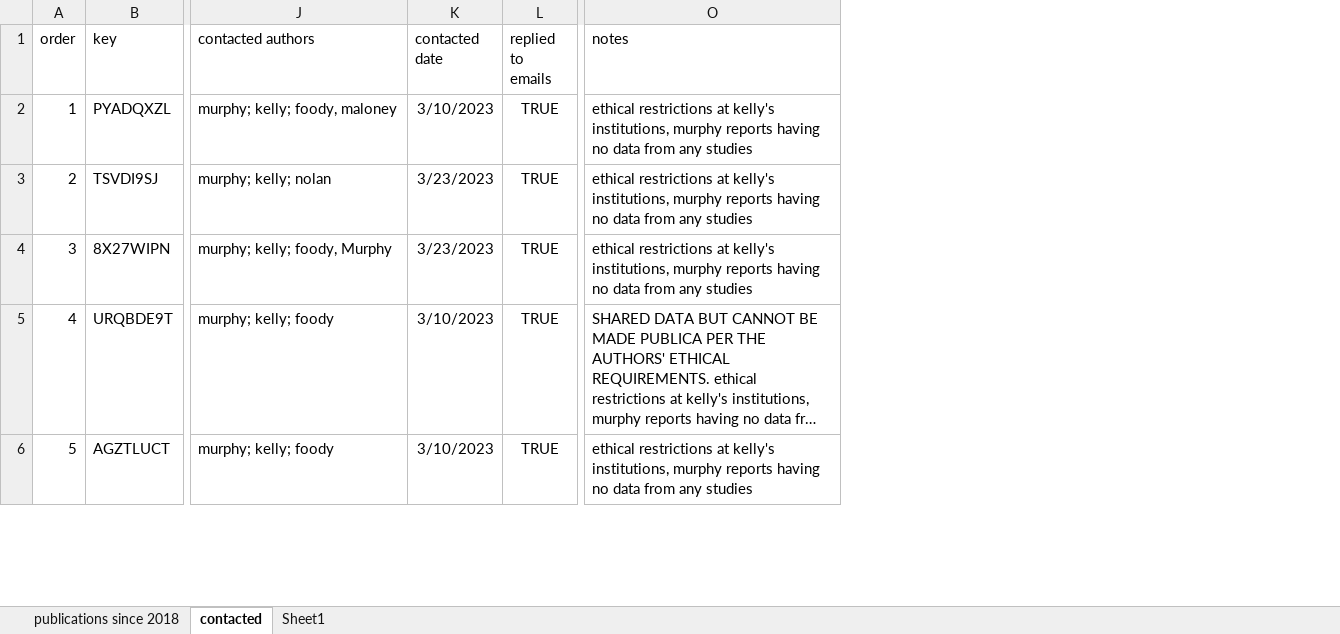
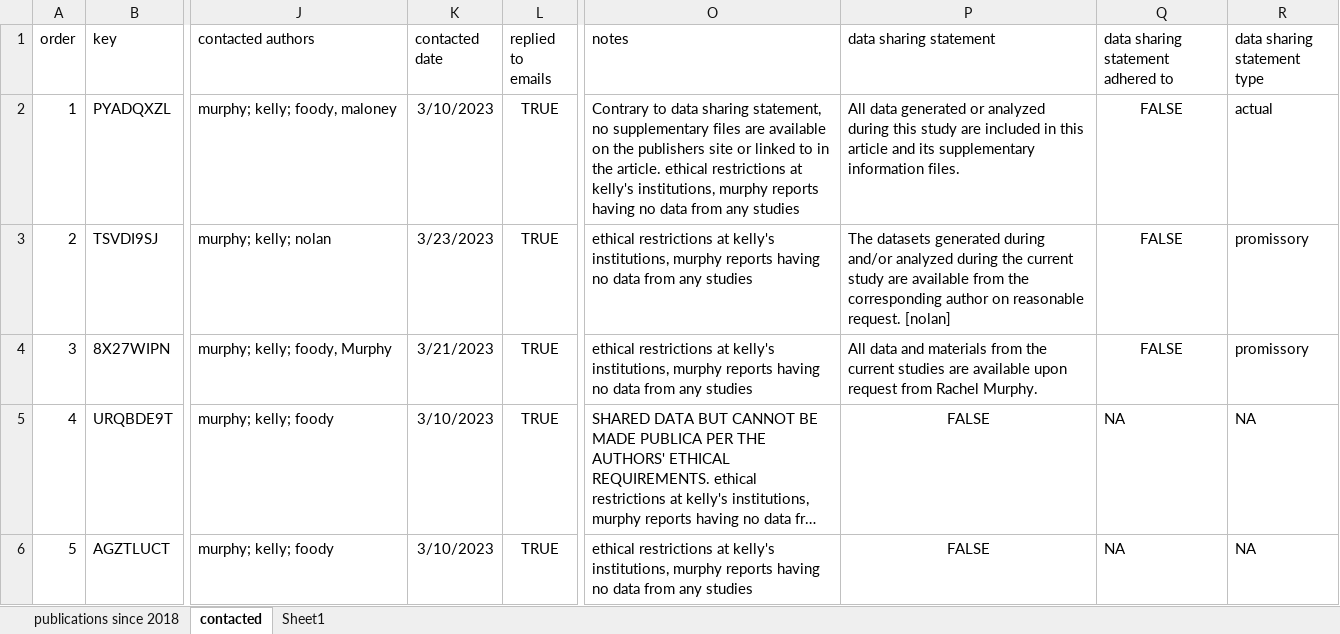
Before and after one commit to ianhussey/repository-of-published-irap-data, an Excel workbook: data/requests for data/data requests.xlsx, sheet contacted, drawn as a sheet; only a part is shown, gaps mark what is left out; long unchanged cells end in …; values as stored, in another font and other column widths than the file's, no borders; the diff covers the shown part only; the diff names each change by its address in the sheet, - before the commit and + after, or states it on an @@ line.

Commit message:
Update data requests.xlsx

```diff
--- a/data/requests for data/data requests.xlsx (sheet contacted)
+++ b/data/requests for data/data requests.xlsx (sheet contacted)
+column P (data sharing statement), rows 2-6: All data generated or analyzed during this study are included in this article and its supplementary information files. | The datasets generated during and/or analyzed during the current study are available from the corresponding author on reasonable request. [nolan] | All data and materials from the current studies are available upon request from Rachel Murphy. | FALSE | FALSE
+column Q, rows 1-6: data sharing statement adhered to | FALSE | FALSE | FALSE | NA | NA
+column R (data sharing statement type), rows 2-6: actual | promissory | promissory | NA | NA
-O2 (notes): ethical restrictions…
+O2 (notes): Contrary to data sharing statement, no supplementary files are available on the publishers site or linked to in the article. ethical restrictions…
-K4 (contacted date): 3/23/2023
+K4 (contacted date): 3/21/2023
```
Also changed, not shown: 9 edited cells and cell formats elsewhere in this sheet.
